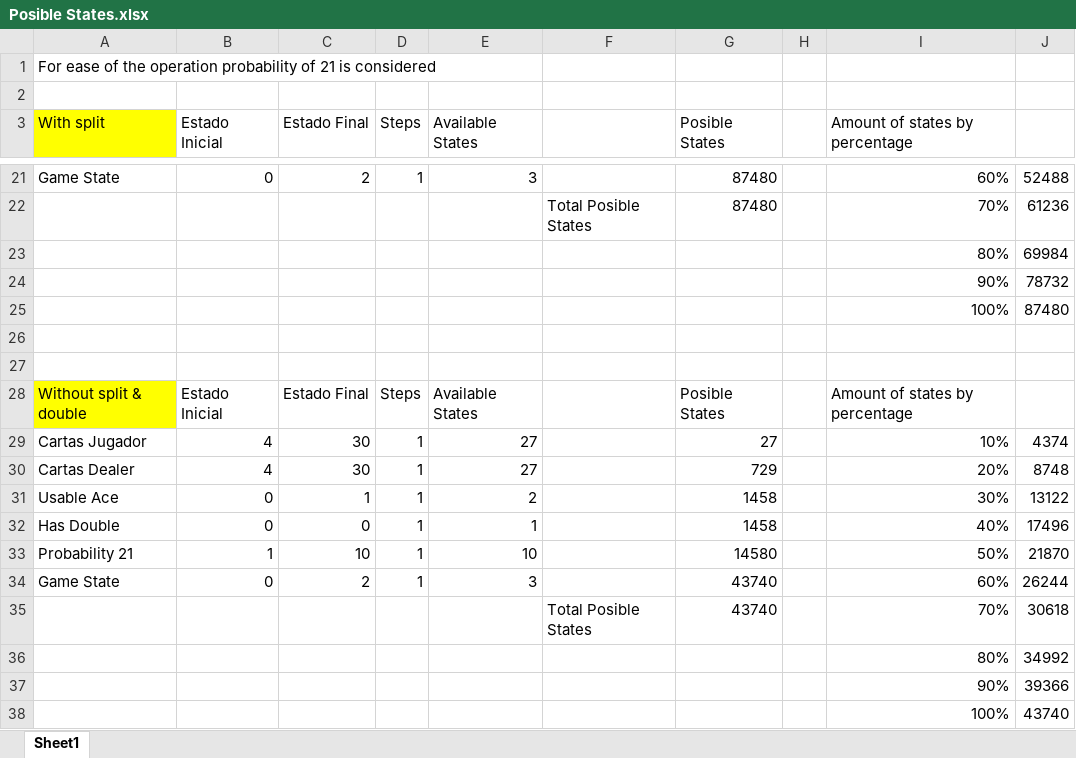
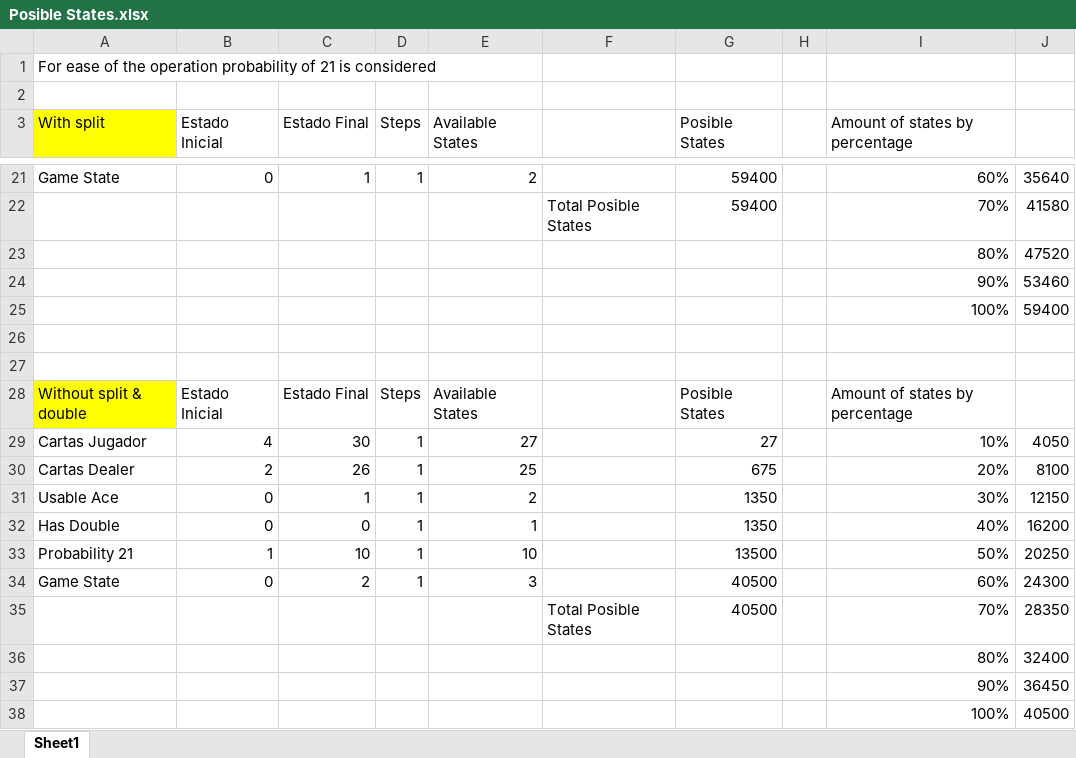
Before and after one commit to Giorgio6846/TrabajoFinal-IA, an Excel workbook: dataset/workspaceGame/Notes/Posible States.xlsx, sheet Sheet1, drawn as a sheet; only a part is shown, gaps mark what is left out; values as stored, in another font and other column widths than the file's, no borders; the diff covers the shown part only; the diff names each change by its address in the sheet, - before the commit and + after, or states it on an @@ line.

```diff
--- a/dataset/workspaceGame/Notes/Posible States.xlsx (sheet Sheet1)
+++ b/dataset/workspaceGame/Notes/Posible States.xlsx (sheet Sheet1)
-C21 (Estado Final): 2
+C21 (Estado Final): 1
-E21 (Available States): 3
+E21 (Available States): 2
-G21:G22 (Posible States): 87480
+G21:G22 (Posible States): 59400
-J21: 52488
+J21: 35640
-J22: 61236
+J22: 41580
-J23: 69984
+J23: 47520
-J24: 78732
+J24: 53460
-J25: 87480
+J25: 59400
-J29: 4374
+J29: 4050
-B30 (Estado Inicial): 4
+B30 (Estado Inicial): 2
-C30 (Estado Final): 30
+C30 (Estado Final): 26
-E30 (Available States): 27
+E30 (Available States): 25
-G30 (Posible States): 729
+G30 (Posible States): 675
-J30: 8748
+J30: 8100
-G31:G32 (Posible States): 1458
+G31:G32 (Posible States): 1350
-J31: 13122
+J31: 12150
-J32: 17496
+J32: 16200
-G33 (Posible States): 14580
+G33 (Posible States): 13500
-J33: 21870
+J33: 20250
-G34:G35 (Posible States): 43740
+G34:G35 (Posible States): 40500
-J34: 26244
+J34: 24300
-J35: 30618
+J35: 28350
-J36: 34992
+J36: 32400
-J37: 39366
+J37: 36450
-J38: 43740
+J38: 40500
```
Also changed, not shown: 33 edited cells elsewhere in this sheet, 8 other files.
